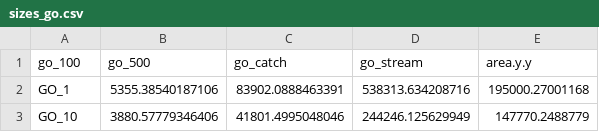
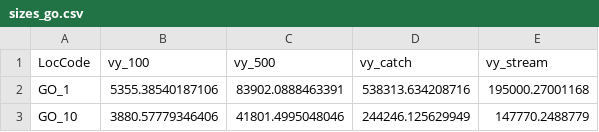
Before and after one commit to skoenig-eo/inverlid, a CSV file: sizes_go.csv, drawn as a sheet; only a part is shown.

Commit message:
fix renaming mistake, re-add data

```diff
--- a/sizes_go.csv
+++ b/sizes_go.csv
@@ -1,2 +1,2 @@
-go_100,go_500,go_catch,go_stream,area.y.y
+LocCode,vy_100,vy_500,vy_catch,vy_stream
 GO_1,5355.38540187106,83902.0888463391,538313.634208716,195000.27001168
```
Also changed, not shown: sizes_vy.csv, 1 other file.
